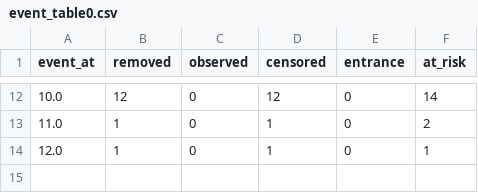
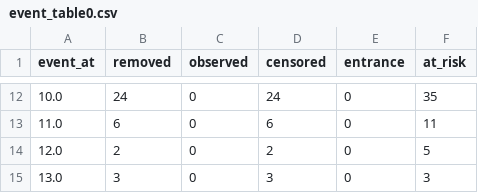
Before and after one commit to JulianaFerreira/educacao, a CSV file: docs/event_table0.csv, drawn as a sheet; only a part is shown, gaps mark what is left out; the diff covers the shown part only.

```diff
--- a/docs/event_table0.csv
+++ b/docs/event_table0.csv
@@ -12,3 +12,4 @@ event_at,removed,observed,censored,entrance,at_risk
-10.0,12,0,12,0,14
-11.0,1,0,1,0,2
-12.0,1,0,1,0,1
+10.0,24,0,24,0,35
+11.0,6,0,6,0,11
+12.0,2,0,2,0,5
+13.0,3,0,3,0,3
```
Also changed, not shown: 32 edited cells elsewhere in this file, matrix/matrixBoumiAlterado.csv, 8 other files.
